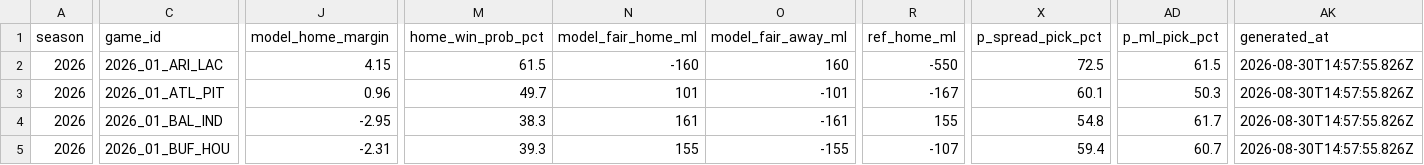
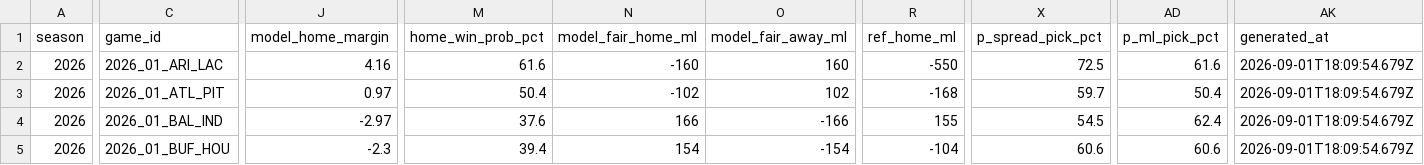
Before and after one commit to azcal/mbm-nfl, a CSV file: logs/edgedesk_export.csv, drawn as a sheet; only a part is shown, gaps mark what is left out; the diff covers the shown part only; the diff names each change by its address in the sheet, - before the commit and + after, or states it on an @@ line.

```diff
--- a/logs/edgedesk_export.csv
+++ b/logs/edgedesk_export.csv
-J2 (model_home_margin): 4.15
+J2 (model_home_margin): 4.16
-M2 (home_win_prob_pct): 61.5
+M2 (home_win_prob_pct): 61.6
-AD2 (p_ml_pick_pct): 61.5
+AD2 (p_ml_pick_pct): 61.6
-AK2:AK5 (generated_at): 2026-08-30T14:57:55.826Z
+AK2:AK5 (generated_at): 2026-09-01T18:09:54.679Z
-J3 (model_home_margin): 0.96
+J3 (model_home_margin): 0.97
-M3 (home_win_prob_pct): 49.7
+M3 (home_win_prob_pct): 50.4
-N3 (model_fair_home_ml): 101
+N3 (model_fair_home_ml): -102
-O3 (model_fair_away_ml): -101
+O3 (model_fair_away_ml): 102
-R3 (ref_home_ml): -167
+R3 (ref_home_ml): -168
-X3 (p_spread_pick_pct): 60.1
+X3 (p_spread_pick_pct): 59.7
-AD3 (p_ml_pick_pct): 50.3
+AD3 (p_ml_pick_pct): 50.4
-J4 (model_home_margin): -2.95
+J4 (model_home_margin): -2.97
-M4 (home_win_prob_pct): 38.3
+M4 (home_win_prob_pct): 37.6
-N4 (model_fair_home_ml): 161
+N4 (model_fair_home_ml): 166
-O4 (model_fair_away_ml): -161
+O4 (model_fair_away_ml): -166
-X4 (p_spread_pick_pct): 54.8
+X4 (p_spread_pick_pct): 54.5
-AD4 (p_ml_pick_pct): 61.7
+AD4 (p_ml_pick_pct): 62.4
-J5 (model_home_margin): -2.31
+J5 (model_home_margin): -2.3
-M5 (home_win_prob_pct): 39.3
+M5 (home_win_prob_pct): 39.4
-N5 (model_fair_home_ml): 155
+N5 (model_fair_home_ml): 154
-O5 (model_fair_away_ml): -155
+O5 (model_fair_away_ml): -154
-R5 (ref_home_ml): -107
+R5 (ref_home_ml): -104
-X5 (p_spread_pick_pct): 59.4
+X5 (p_spread_pick_pct): 60.6
-AD5 (p_ml_pick_pct): 60.7
+AD5 (p_ml_pick_pct): 60.6
```
Also changed, not shown: 116 edited cells elsewhere in this file, logs/picks.csv, logs/predictions.csv, 3 other files.
